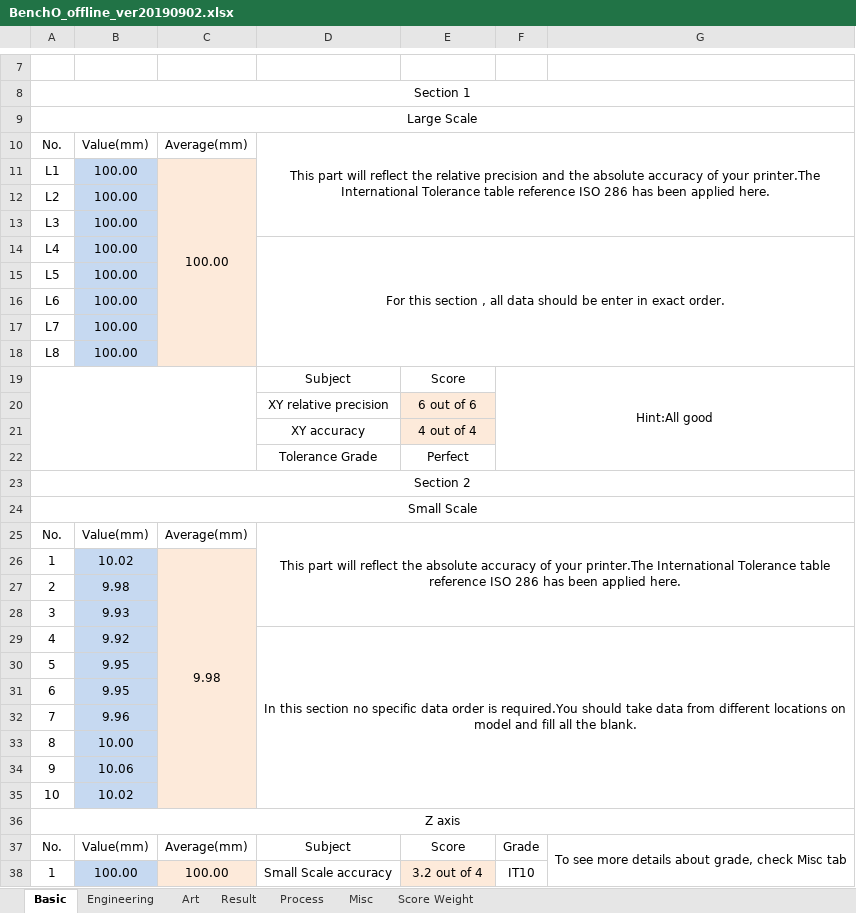
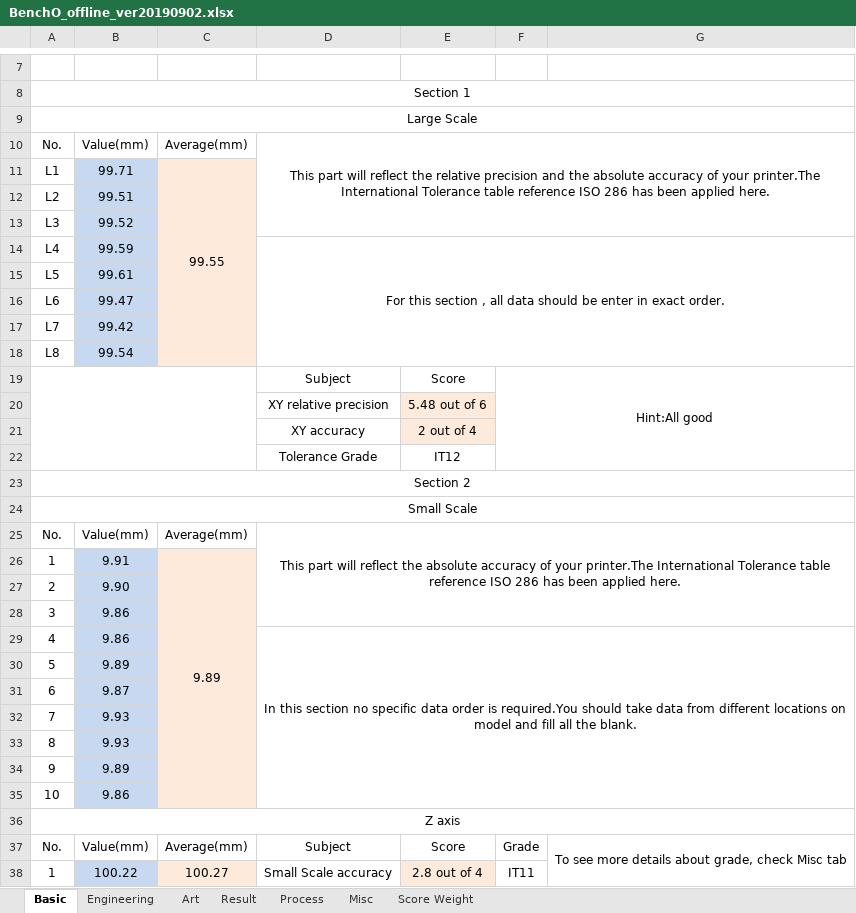
Before and after one commit to better-print3r/BenchO, an Excel workbook: Standard FDM test/BenchO_offline_ver20190902.xlsx, sheet Basic, drawn as a sheet; only a part is shown, gaps mark what is left out; values as stored, in another font and other column widths than the file's, no borders; charts and pictures not drawn; the diff covers the shown part only; the diff names each change by its address in the sheet, - before the commit and + after, or states it on an @@ line.

```diff
--- a/Standard FDM test/BenchO_offline_ver20190902.xlsx (sheet Basic)
+++ b/Standard FDM test/BenchO_offline_ver20190902.xlsx (sheet Basic)
-B11: 100.00
+B11: 99.71
-C11: 100.00
+C11: 99.55
-B12: 100.00
+B12: 99.51
-B13: 100.00
+B13: 99.52
-B14: 100.00
+B14: 99.59
-B15: 100.00
+B15: 99.61
-B16: 100.00
+B16: 99.47
-B17: 100.00
+B17: 99.42
-B18: 100.00
+B18: 99.54
-E20: 6 out of 6
+E20: 5.48 out of 6
-E21: 4 out of 4
+E21: 2 out of 4
-E22: Perfect
+E22: IT12
-B26: 10.02
+B26: 9.91
-C26: 9.98
+C26: 9.89
-B27: 9.98
+B27: 9.90
-B28: 9.93
+B28: 9.86
-B29: 9.92
+B29: 9.86
-B30: 9.95
+B30: 9.89
-B31: 9.95
+B31: 9.87
-B32: 9.96
+B32: 9.93
-B33: 10.00
+B33: 9.93
-B34: 10.06
+B34: 9.89
-B35: 10.02
+B35: 9.86
-B38: 100.00
+B38: 100.22
-C38: 100.00
+C38: 100.27
-E38: 3.2 out of 4
+E38: 2.8 out of 4
-F38: IT10
+F38: IT11
```
Also changed, not shown: 6 edited cells elsewhere in this sheet, sheet Process, sheet Engineering, sheet Art, sheet Result, charts or pictures.
